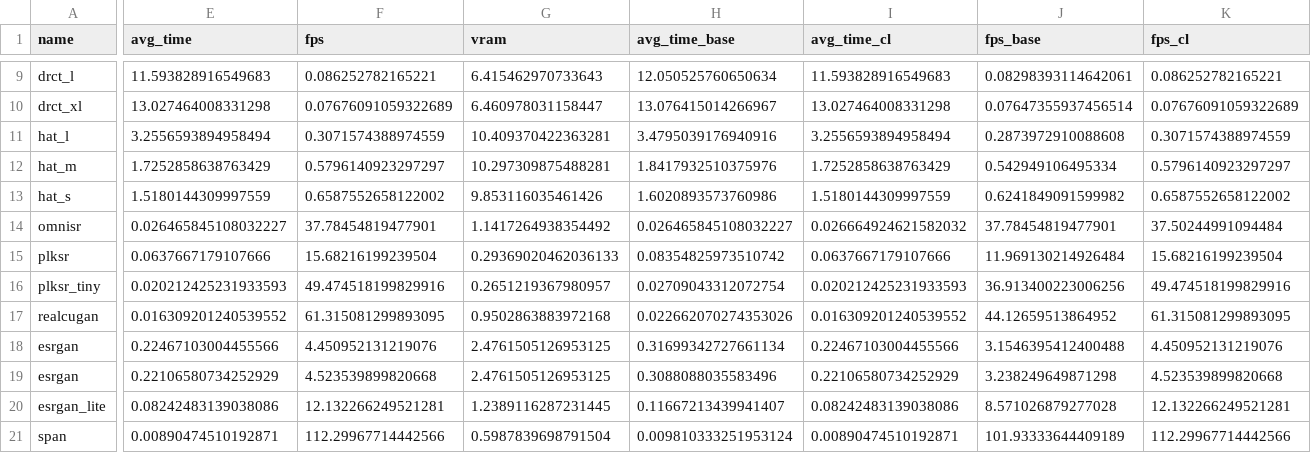
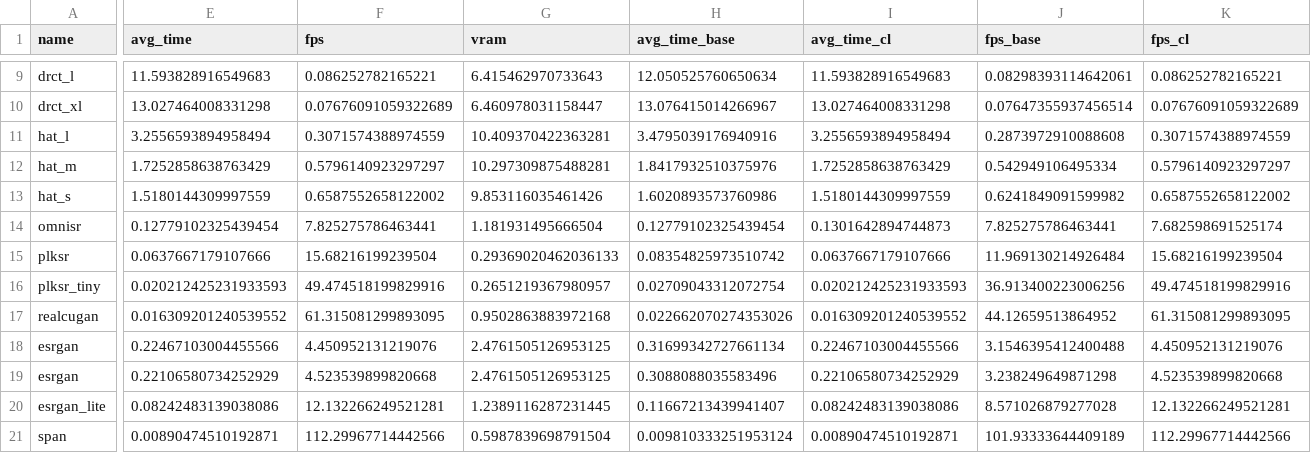
Before and after one commit to the-database/traiNNer-redux, a CSV file: docs/source/resources/benchmark4x.csv, drawn as a sheet; only a part is shown, gaps mark what is left out; the diff covers the shown part only; the diff names each change by its address in the sheet, - before the commit and + after, or states it on an @@ line.

```diff
--- a/docs/source/resources/benchmark4x.csv
+++ b/docs/source/resources/benchmark4x.csv
-E14 (avg_time): 0.026465845108032227
+E14 (avg_time): 0.12779102325439454
-F14 (fps): 37.78454819477901
+F14 (fps): 7.825275786463441
-G14 (vram): 1.1417264938354492
+G14 (vram): 1.181931495666504
-H14 (avg_time_base): 0.026465845108032227
+H14 (avg_time_base): 0.12779102325439454
-I14 (avg_time_cl): 0.026664924621582032
+I14 (avg_time_cl): 0.1301642894744873
-J14 (fps_base): 37.78454819477901
+J14 (fps_base): 7.825275786463441
-K14 (fps_cl): 37.50244991094484
+K14 (fps_cl): 7.682598691525174
```
Also changed, not shown: 4 edited cells elsewhere in this file, docs/source/resources/benchmark2x.csv, docs/source/resources/benchmark3x.csv, 6 other files.
